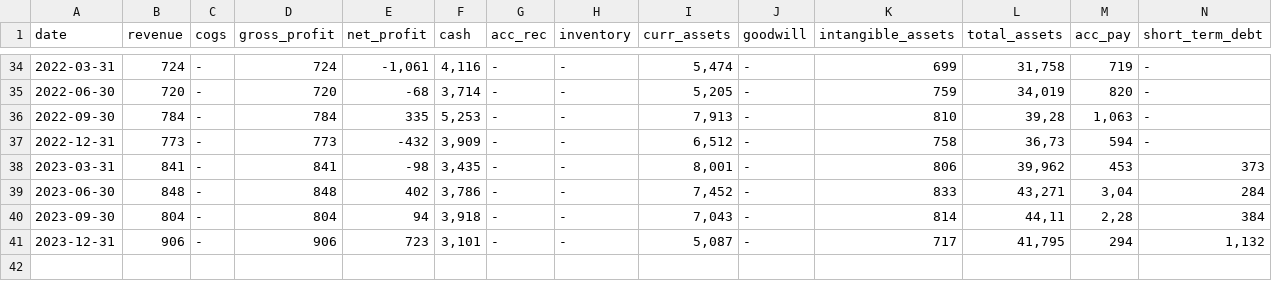
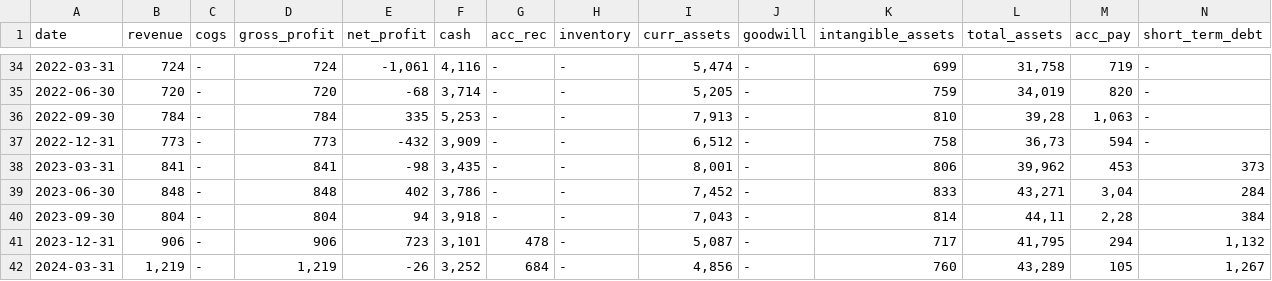
Before and after one commit to zsoltnagy89/Economy, a CSV file: data/input/countries/norway/SCATC.OL_data.csv, drawn as a sheet; only a part is shown, gaps mark what is left out; rows hold the shown columns only; the diff names each change by its address in the sheet, - before the commit and + after, or states it on an @@ line.

```diff
--- a/data/input/countries/norway/SCATC.OL_data.csv
+++ b/data/input/countries/norway/SCATC.OL_data.csv
-G41 (acc_rec): -
+G41 (acc_rec): 478
+row 42: 2024-03-31 | 1,219 | - | 1,219 | -26 | 3,252 | 684 | - | 4,856 | - | 760 | 43,289 | 105 | 1,267
```
Also changed, not shown: data/input/IFF_data.csv, 2 other files.
